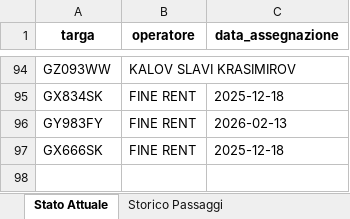
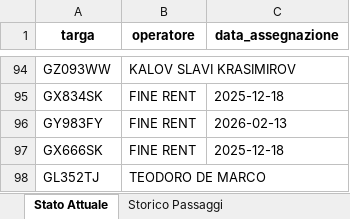
Before and after one commit to messinesetsrm-cell/db_auto, an Excel workbook: flotta.xlsx, sheet Stato Attuale, drawn as a sheet; only a part is shown, gaps mark what is left out; values as stored, in another font and other column widths than the file's, no borders; the diff names each change by its address in the sheet, - before the commit and + after, or states it on an @@ line.

Commit message:
Add files via upload

```diff
--- a/flotta.xlsx (sheet Stato Attuale)
+++ b/flotta.xlsx (sheet Stato Attuale)
+row 98: GL352TJ | TEODORO DE MARCO
```
